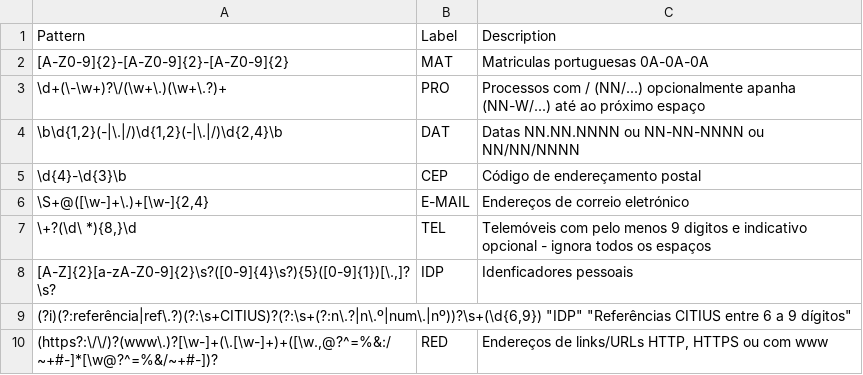
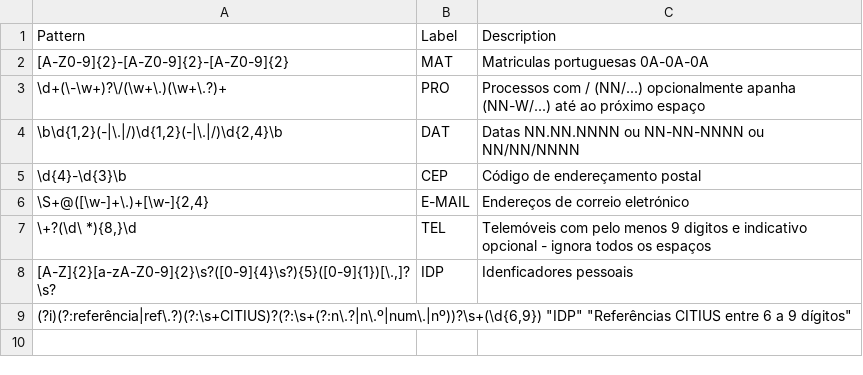
Before and after one commit to stjiris/anonimizador, a CSV file: patterns.csv, drawn as a sheet.

```diff
--- a/patterns.csv
+++ b/patterns.csv
@@ -9,2 +9 @@
 "(?i)(?:referência|ref\.?)(?:\s+CITIUS)?(?:\s+(?:n\.?|n\.º|num\.|nº))?\s+(\d{6,9})" "IDP" "Referências CITIUS entre 6 a 9 dígitos"
-"(https?:\/\/)?(www\.)?[\w-]+(\.[\w-]+)+([\w.,@?^=%&:/~+#-]*[\w@?^=%&/~+#-])?"	"RED"	"Endereços de links/URLs HTTP, HTTPS ou com www"
```
Also changed, not shown: 1 other file.
